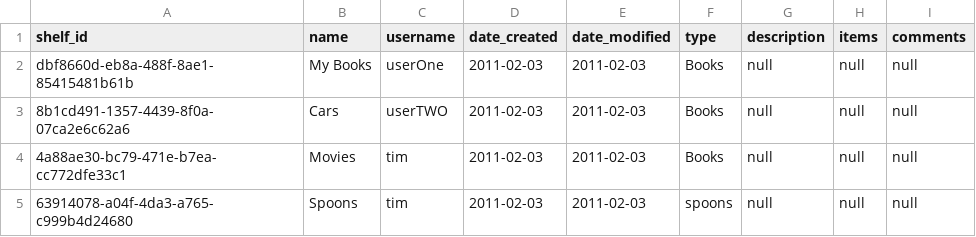
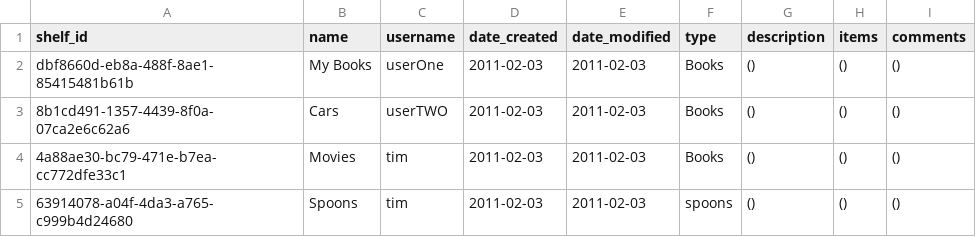
Before and after one commit to pennyloafers/shelf-backend, a CSV file: cassandra/shelves.csv, drawn as a sheet.

Commit message:
fixed errors with csv's

```diff
--- a/cassandra/shelves.csv
+++ b/cassandra/shelves.csv
@@ -1,5 +1,5 @@
 shelf_id,name,username,date_created,date_modified,type,description,items,comments
-dbf8660d-eb8a-488f-8ae1-85415481b61b,My Books,userOne,2011-02-03,2011-02-03,Books,null,null,null
-8b1cd491-1357-4439-8f0a-07ca2e6c62a6,Cars,userTWO,2011-02-03,2011-02-03,Books,null,null,null
-4a88ae30-bc79-471e-b7ea-cc772dfe33c1,Movies,tim,2011-02-03,2011-02-03,Books,null,null,null
-63914078-a04f-4da3-a765-c999b4d24680,Spoons,tim,2011-02-03,2011-02-03,spoons,null,null,null
+dbf8660d-eb8a-488f-8ae1-85415481b61b,My Books,userOne,2011-02-03,2011-02-03,Books,(),(),()
+8b1cd491-1357-4439-8f0a-07ca2e6c62a6,Cars,userTWO,2011-02-03,2011-02-03,Books,(),(),()
+4a88ae30-bc79-471e-b7ea-cc772dfe33c1,Movies,tim,2011-02-03,2011-02-03,Books,(),(),()
+63914078-a04f-4da3-a765-c999b4d24680,Spoons,tim,2011-02-03,2011-02-03,spoons,(),(),()
```
